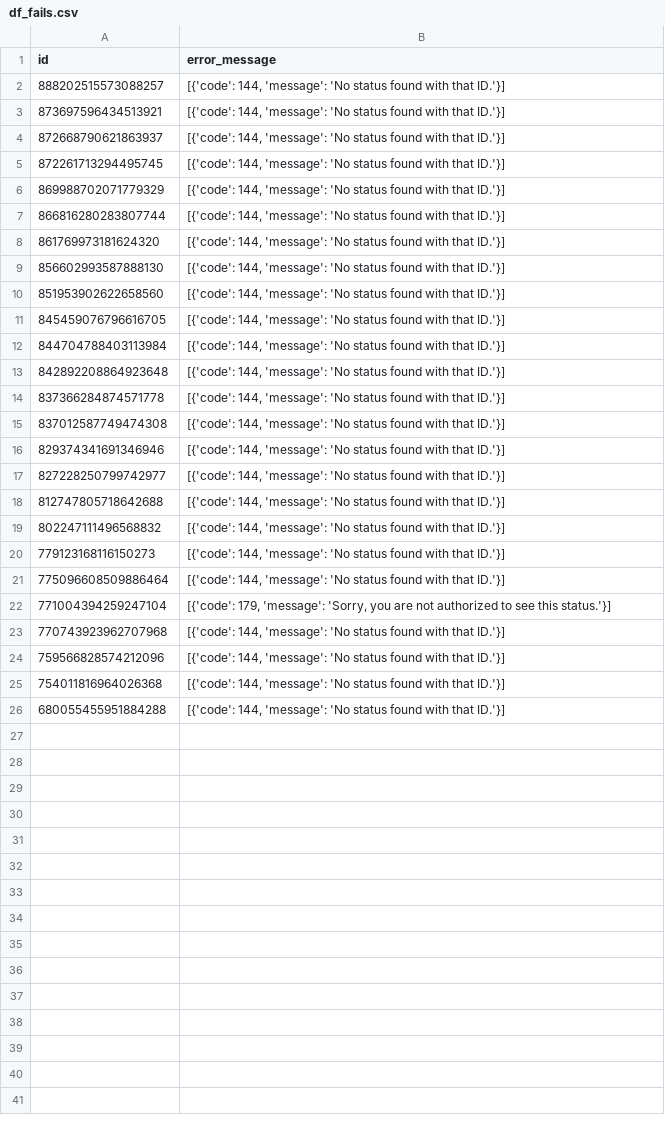
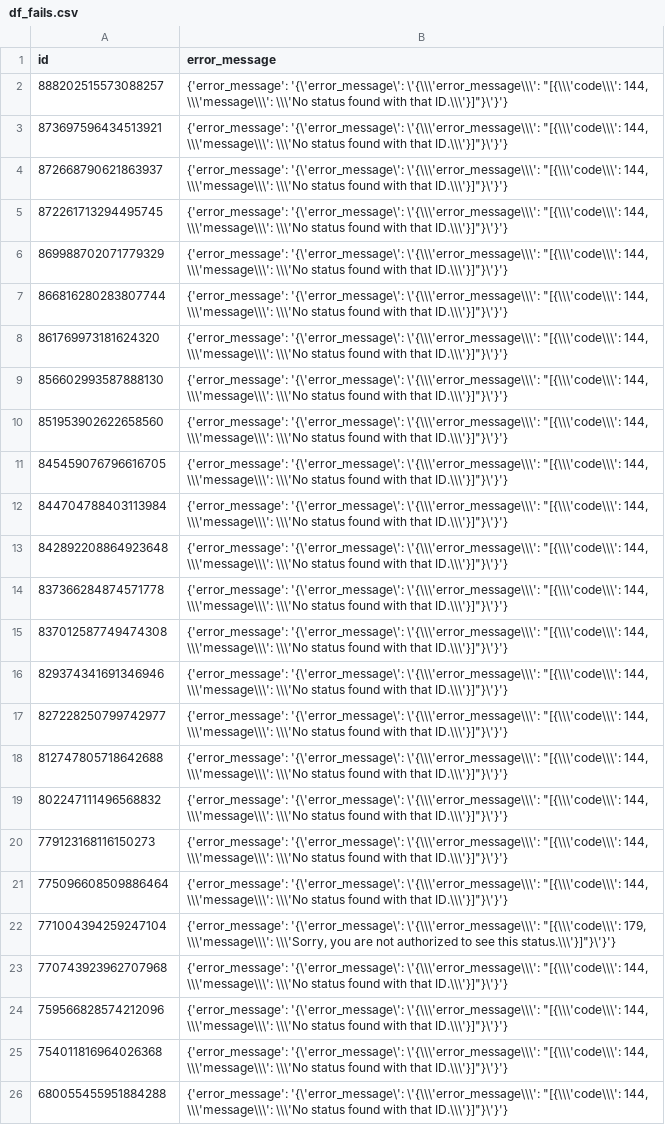
Before and after one commit to jackycwwang/data_wrangling_project, a CSV file: df_fails.csv, drawn as a sheet; the diff names each change by its address in the sheet, - before the commit and + after, or states it on an @@ line.

```diff
--- a/df_fails.csv
+++ b/df_fails.csv
-B2:B21 (error_message): [{'code': 144, 'message': 'No status found with that ID.'}]
+B2:B21 (error_message): {'error_message': '{\'error_message\': \'{\\\'error_message\\\': "[{\\\'code\\\': 144, \\\'message\\\': \\\'No status found with that ID.\\\'}]"}\'}'}
-B22 (error_message): [{'code': 179, 'message': 'Sorry, you are not authorized to see this status.'}]
+B22 (error_message): {'error_message': '{\'error_message\': \'{\\\'error_message\\\': "[{\\\'code\\\': 179, \\\'message\\\': \\\'Sorry, you are not authorized to see this status.\\\'}]"}\'}'}
-B23:B26 (error_message): [{'code': 144, 'message': 'No status found with that ID.'}]
+B23:B26 (error_message): {'error_message': '{\'error_message\': \'{\\\'error_message\\\': "[{\\\'code\\\': 144, \\\'message\\\': \\\'No status found with that ID.\\\'}]"}\'}'}
```
Also changed, not shown: df_count.csv, 5 other files.
